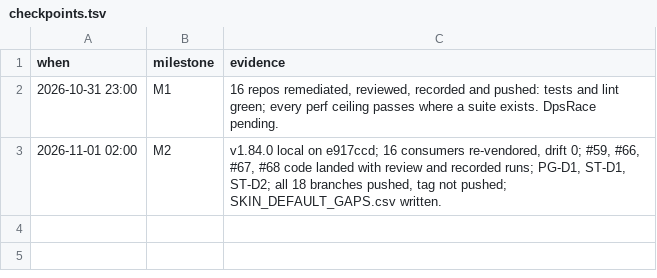
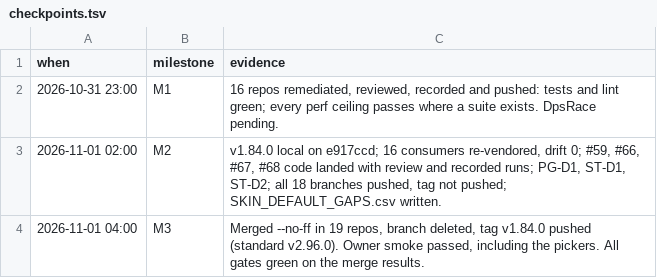
Before and after one commit to tusharsaxena/Ka0sAddonsCommonTasks, a TSV file: docs/2026-10-31-FINDINGS_REMEDIATION/checkpoints.tsv, drawn as a sheet.

```diff
--- a/docs/2026-10-31-FINDINGS_REMEDIATION/checkpoints.tsv
+++ b/docs/2026-10-31-FINDINGS_REMEDIATION/checkpoints.tsv
@@ -3 +3,2 @@ when	milestone	evidence
 2026-11-01 02:00	M2	v1.84.0 local on e917ccd; 16 consumers re-vendored, drift 0; #59, #66, #67, #68 code landed with review and recorded runs; PG-D1, ST-D1, ST-D2; all 18 branches pushed, tag not pushed; SKIN_DEFAULT_GAPS.csv written.
+2026-11-01 04:00	M3	Merged --no-ff in 19 repos, branch deleted, tag v1.84.0 pushed (standard v2.96.0). Owner smoke passed, including the pickers. All gates green on the merge results.
```
